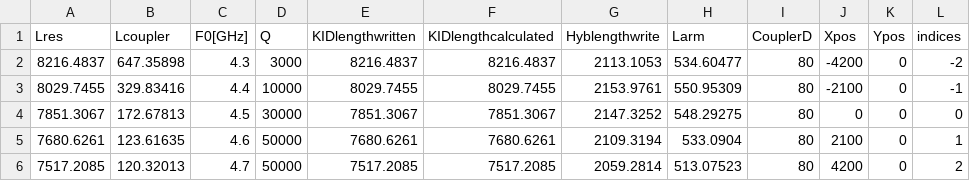
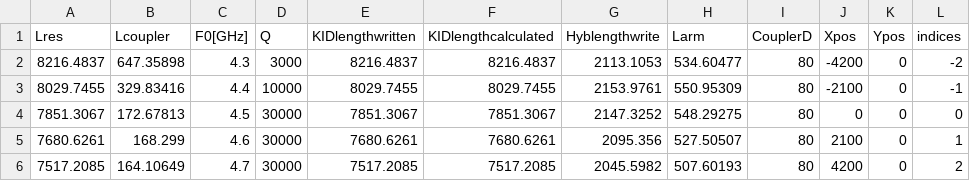
Before and after one commit to brunobuijtendorp/thesis, a CSV file: Microwave chip design/Matlab CPW KID design/output/mask_9_individualKIDparameters.csv, drawn as a sheet.

```diff
--- a/Microwave chip design/Matlab CPW KID design/output/mask_9_individualKIDparameters.csv
+++ b/Microwave chip design/Matlab CPW KID design/output/mask_9_individualKIDparameters.csv
@@ -4,3 +4,3 @@ Lres,Lcoupler,F0[GHz],Q,KIDlengthwritten,KIDlengthcalculated,Hyblengthwrite,Larm
 7851.3067,172.67813,4.5,30000,7851.3067,7851.3067,2147.3252,548.29275,80,0,0,0
-7680.6261,123.61635,4.6,50000,7680.6261,7680.6261,2109.3194,533.0904,80,2100,0,1
-7517.2085,120.32013,4.7,50000,7517.2085,7517.2085,2059.2814,513.07523,80,4200,0,2
+7680.6261,168.299,4.6,30000,7680.6261,7680.6261,2095.356,527.50507,80,2100,0,1
+7517.2085,164.10649,4.7,30000,7517.2085,7517.2085,2045.5982,507.60193,80,4200,0,2
```
Also changed, not shown: Microwave chip design/Matlab CPW KID design/output/mask_3_allparam.csv, Microwave chip design/Matlab CPW KID design/output/mask_3_individualKIDparameters.csv, 23 other files.
